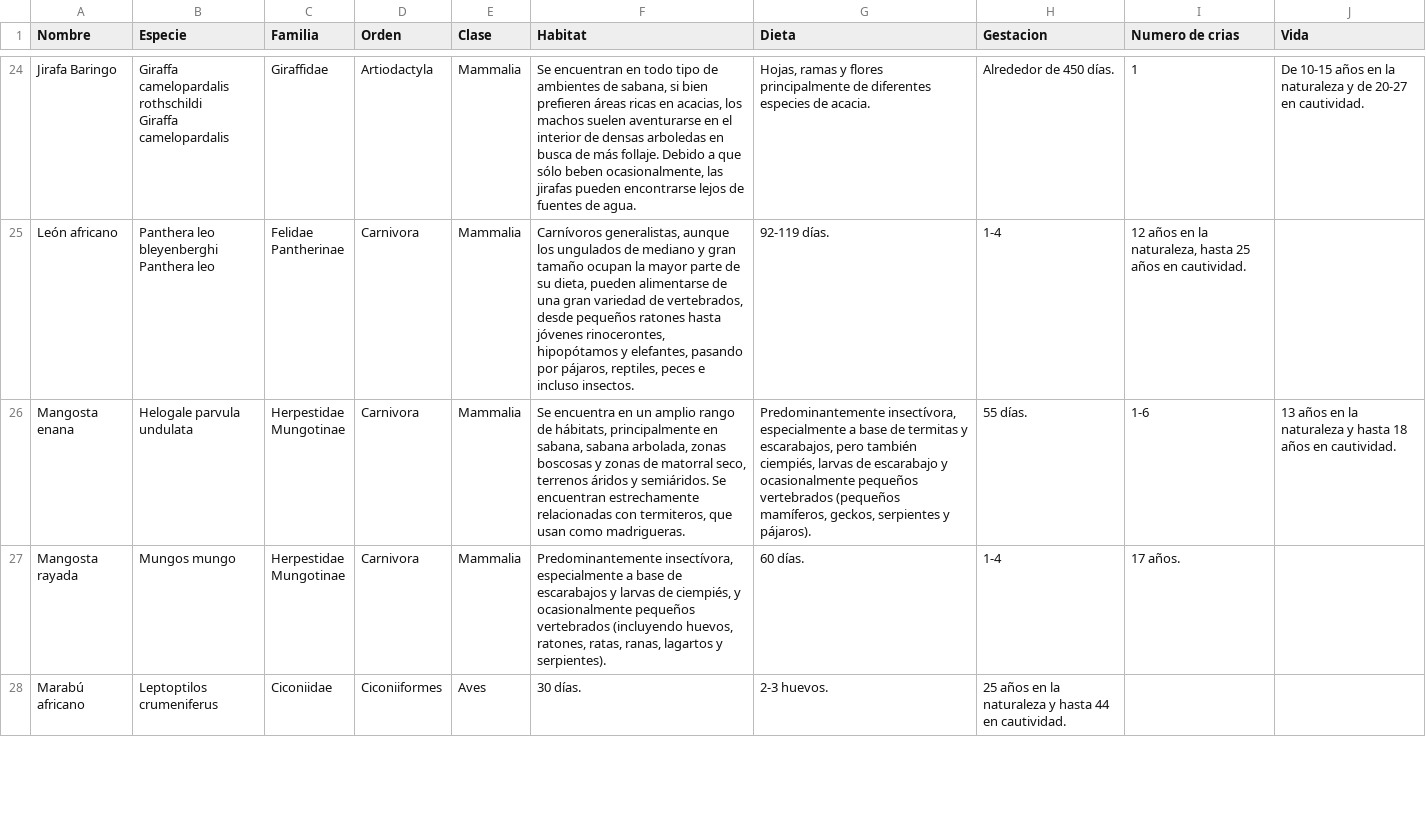
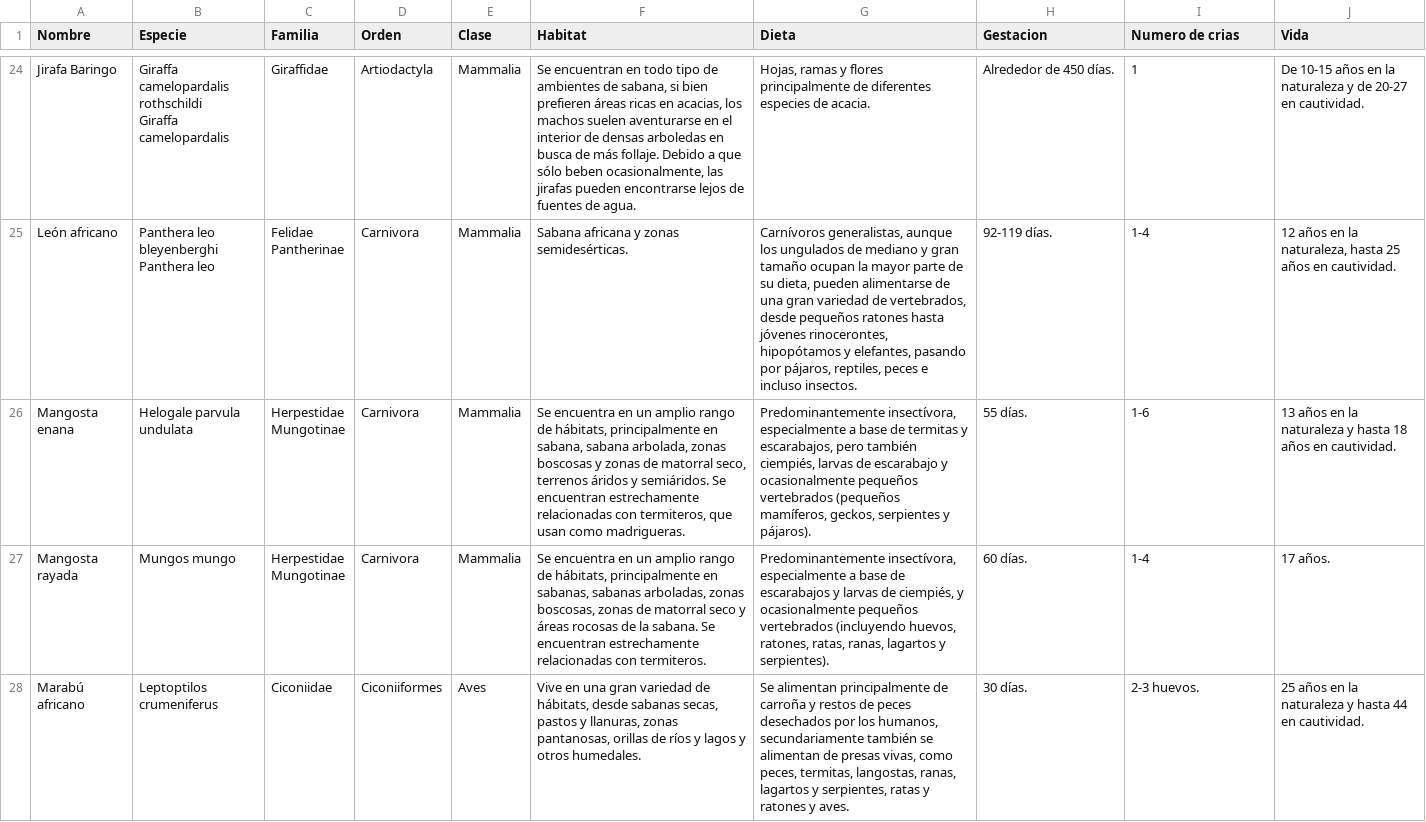
Before and after one commit to Alannegra/Animal, a CSV file: Animal.csv, drawn as a sheet; only a part is shown, gaps mark what is left out; the diff covers the shown part only.

```diff
--- a/Animal.csv
+++ b/Animal.csv
@@ -32,9 +32,9 @@
 Giraffa camelopardalis","Giraffidae","Artiodactyla","Mammalia","Se encuentran en todo tipo de ambientes de sabana, si bien prefieren áreas ricas en acacias, los machos suelen aventurarse en el interior de densas arboledas en busca de más follaje. Debido a que sólo beben ocasionalmente, las jirafas pueden encontrarse lejos de fuentes de agua.","Hojas, ramas y flores principalmente de diferentes especies de acacia.","Alrededor de 450 días.","1","De 10-15 años en la naturaleza y de 20-27 en cautividad."
-"León africano","Panthera leo bleyenberghi
-Panthera leo","Felidae
- Pantherinae","Carnivora","Mammalia","Carnívoros generalistas, aunque los ungulados de mediano y gran tamaño ocupan la mayor parte de su dieta, pueden alimentarse de una gran variedad de vertebrados, desde pequeños ratones hasta jóvenes rinocerontes, hipopótamos y elefantes, pasando por pájaros, reptiles, peces e incluso insectos.","92-119 días.","1-4","12 años en la naturaleza, hasta 25 años en cautividad.",
+"León africano","Panthera leo bleyenberghi
+Panthera leo","Felidae
+ Pantherinae","Carnivora","Mammalia","Sabana africana y zonas semidesérticas.","Carnívoros generalistas, aunque los ungulados de mediano y gran tamaño ocupan la mayor parte de su dieta, pueden alimentarse de una gran variedad de vertebrados, desde pequeños ratones hasta jóvenes rinocerontes, hipopótamos y elefantes, pasando por pájaros, reptiles, peces e incluso insectos.","92-119 días.","1-4","12 años en la naturaleza, hasta 25 años en cautividad."
 "Mangosta enana","Helogale parvula undulata","Herpestidae
  Mungotinae","Carnivora","Mammalia","Se encuentra en un amplio rango de hábitats, principalmente en sabana, sabana arbolada, zonas boscosas y zonas de matorral seco, terrenos áridos y semiáridos. Se encuentran estrechamente relacionadas con termiteros, que usan como madrigueras.","Predominantemente insectívora, especialmente a base de termitas y escarabajos, pero también ciempiés, larvas de escarabajo y ocasionalmente pequeños vertebrados (pequeños mamíferos, geckos, serpientes y pájaros).","55 días.","1-6","13 años en la naturaleza y hasta 18 años en cautividad."
-"Mangosta rayada","Mungos mungo","Herpestidae
- Mungotinae","Carnivora","Mammalia","Predominantemente insectívora, especialmente a base de escarabajos y larvas de ciempiés, y ocasionalmente pequeños vertebrados (incluyendo huevos, ratones, ratas, ranas, lagartos y serpientes).","60 días.","1-4","17 años.",
-"Marabú africano","Leptoptilos crumeniferus","Ciconiidae","Ciconiiformes","Aves","30 días.","2-3 huevos.","25 años en la naturaleza y hasta 44 en cautividad.",,
+"Mangosta rayada","Mungos mungo","Herpestidae
+ Mungotinae","Carnivora","Mammalia","Se encuentra en un amplio rango de hábitats, principalmente en sabanas, sabanas arboladas, zonas boscosas, zonas de matorral seco y áreas rocosas de la sabana. Se encuentran estrechamente relacionadas con termiteros.","Predominantemente insectívora, especialmente a base de escarabajos y larvas de ciempiés, y ocasionalmente pequeños vertebrados (incluyendo huevos, ratones, ratas, ranas, lagartos y serpientes).","60 días.","1-4","17 años."
+"Marabú africano","Leptoptilos crumeniferus","Ciconiidae","Ciconiiformes","Aves","Vive en una gran variedad de hábitats, desde sabanas secas, pastos y llanuras, zonas pantanosas, orillas de ríos y lagos y otros humedales.","Se alimentan principalmente de carroña y restos de peces desechados por los humanos, secundariamente también se alimentan de presas vivas, como peces, termitas, langostas, ranas, lagartos y serpientes, ratas y ratones y aves.","30 días.","2-3 huevos.","25 años en la naturaleza y hasta 44 en cautividad."
```
Also changed, not shown: 90 edited cells elsewhere in this file.
